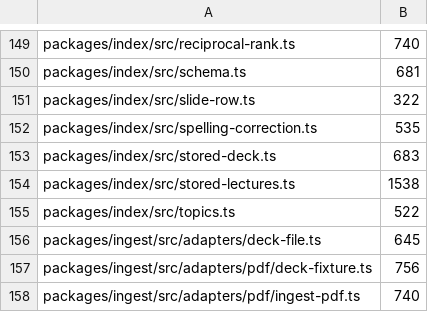
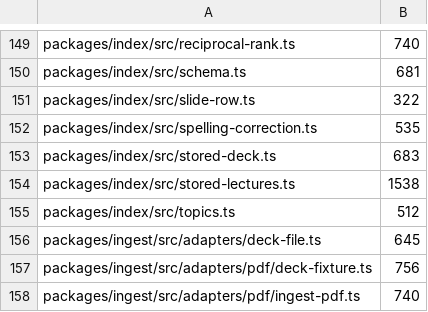
Before and after one commit to TomBennett-Lloyd/cram.ai, a TSV file: .claude/comment-density.baseline.tsv, drawn as a sheet; only a part is shown, gaps mark what is left out.

```diff
--- a/.claude/comment-density.baseline.tsv
+++ b/.claude/comment-density.baseline.tsv
@@ -154,3 +154,3 @@ packages/index/src/stored-deck.ts	683
 packages/index/src/stored-lectures.ts	1538
-packages/index/src/topics.ts	522
+packages/index/src/topics.ts	512
 packages/ingest/src/adapters/deck-file.ts	645
```
Also changed, not shown: 8 other files.
